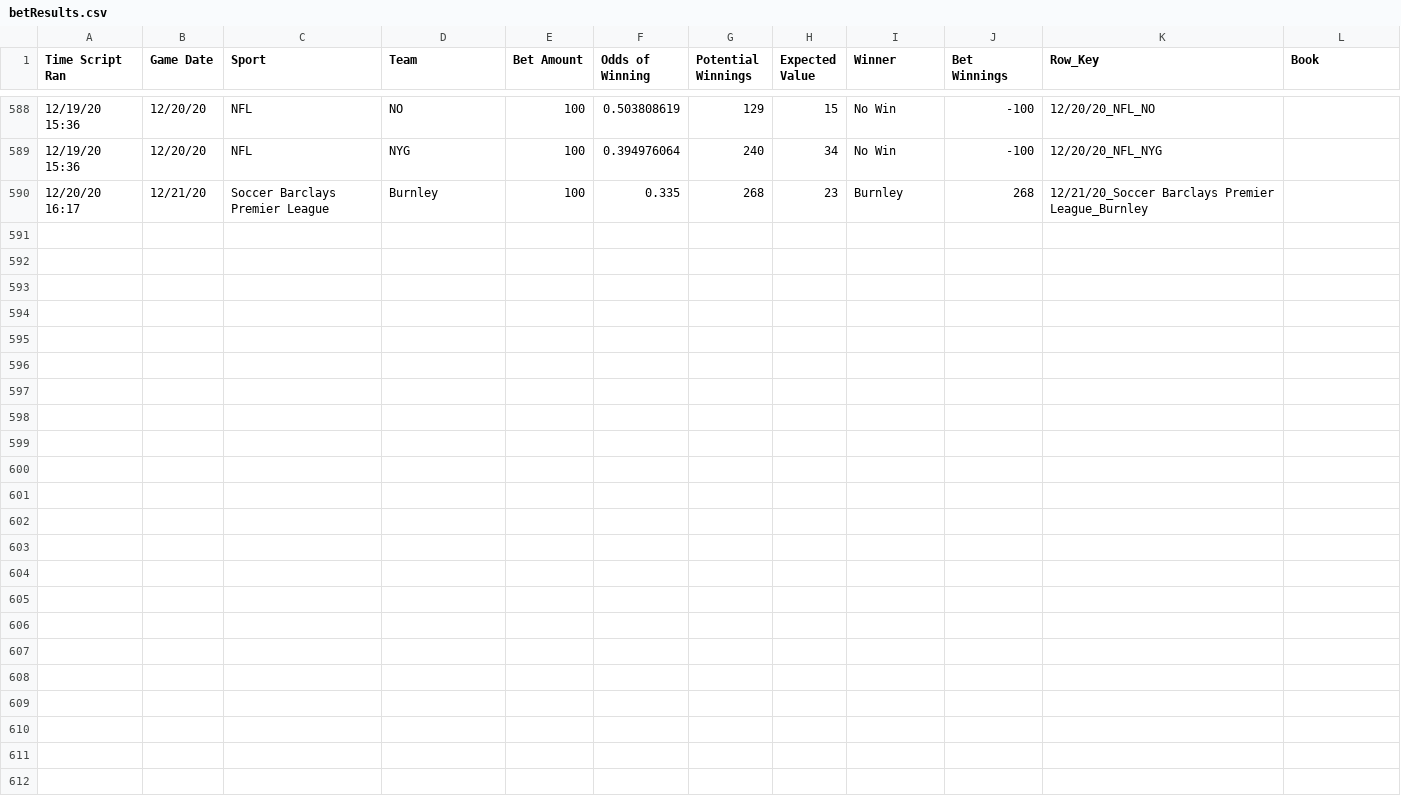
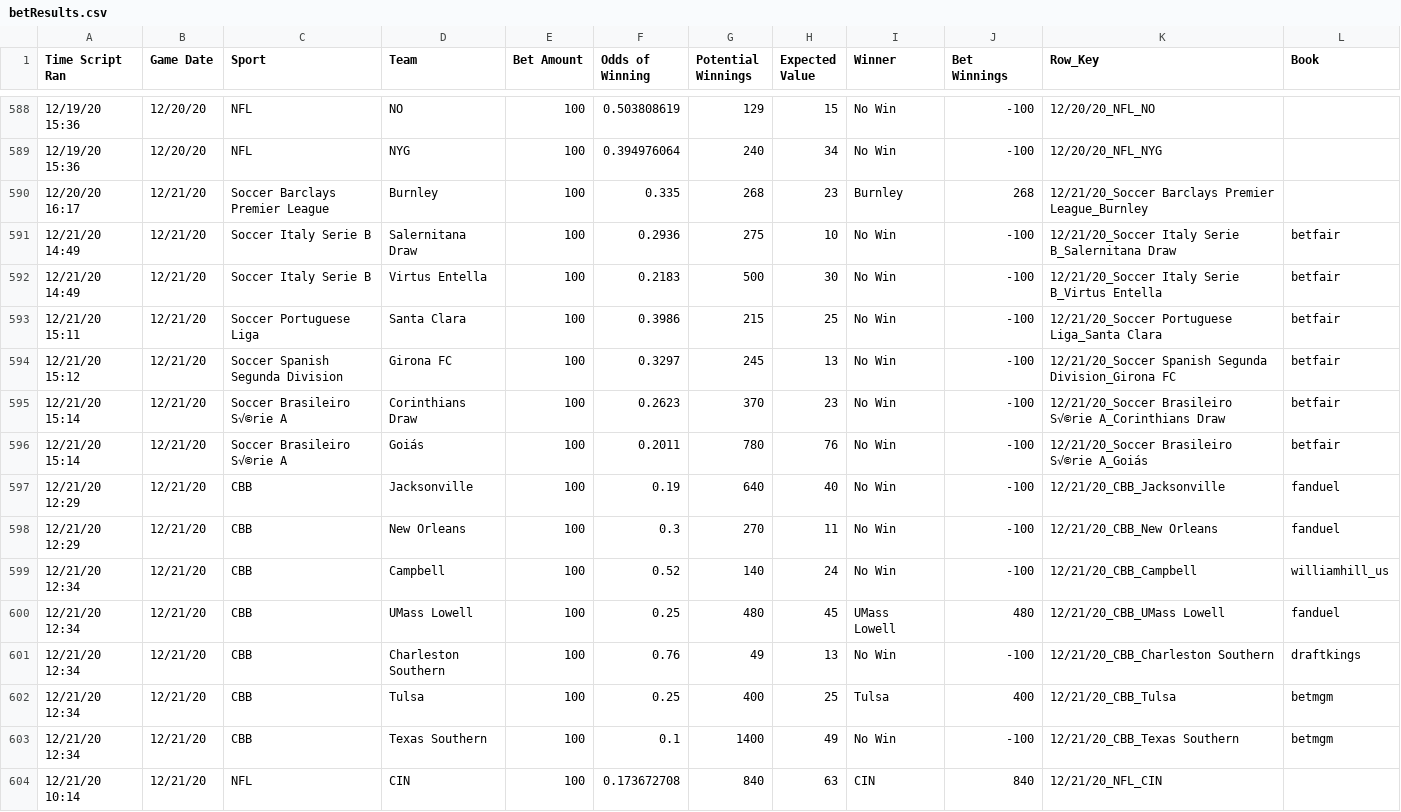
Before and after one commit to zlessner/Sports-Odds-Model, a CSV file: model/betResults.csv, drawn as a sheet; only a part is shown, gaps mark what is left out.

```diff
--- a/model/betResults.csv
+++ b/model/betResults.csv
@@ -590 +590,15 @@ Time Script Ran,Game Date,Sport,Team,Bet Amount,Odds of Winning,Potential Winnin
 12/20/20 16:17,12/21/20,Soccer Barclays Premier League,Burnley,100,0.335,268,23,Burnley,268,12/21/20_Soccer Barclays Premier League_Burnley,
+12/21/20 14:49,12/21/20,Soccer Italy Serie B,Salernitana Draw,100,0.2936,275,10,No Win,-100,12/21/20_Soccer Italy Serie B_Salernitana Draw,betfair
+12/21/20 14:49,12/21/20,Soccer Italy Serie B,Virtus Entella,100,0.2183,500,30,No Win,-100,12/21/20_Soccer Italy Serie B_Virtus Entella,betfair
+12/21/20 15:11,12/21/20,Soccer Portuguese Liga,Santa Clara,100,0.3986,215,25,No Win,-100,12/21/20_Soccer Portuguese Liga_Santa Clara,betfair
+12/21/20 15:12,12/21/20,Soccer Spanish Segunda Division,Girona FC,100,0.3297,245,13,No Win,-100,12/21/20_Soccer Spanish Segunda Division_Girona FC,betfair
+12/21/20 15:14,12/21/20,Soccer Brasileiro S√©rie A,Corinthians Draw,100,0.2623,370,23,No Win,-100,12/21/20_Soccer Brasileiro S√©rie A_Corinthians Draw,betfair
+12/21/20 15:14,12/21/20,Soccer Brasileiro S√©rie A,Goiás,100,0.2011,780,76,No Win,-100,12/21/20_Soccer Brasileiro S√©rie A_Goiás,betfair
+12/21/20 12:29,12/21/20,CBB,Jacksonville,100,0.19,640,40,No Win,-100,12/21/20_CBB_Jacksonville,fanduel
+12/21/20 12:29,12/21/20,CBB,New Orleans,100,0.3,270,11,No Win,-100,12/21/20_CBB_New Orleans,fanduel
+12/21/20 12:34,12/21/20,CBB,Campbell,100,0.52,140,24,No Win,-100,12/21/20_CBB_Campbell,williamhill_us
+12/21/20 12:34,12/21/20,CBB,UMass Lowell,100,0.25,480,45,UMass Lowell,480,12/21/20_CBB_UMass Lowell,fanduel
+12/21/20 12:34,12/21/20,CBB,Charleston Southern,100,0.76,49,13,No Win,-100,12/21/20_CBB_Charleston Southern,draftkings
+12/21/20 12:34,12/21/20,CBB,Tulsa,100,0.25,400,25,Tulsa,400,12/21/20_CBB_Tulsa,betmgm
+12/21/20 12:34,12/21/20,CBB,Texas Southern,100,0.1,1400,49,No Win,-100,12/21/20_CBB_Texas Southern,betmgm
+12/21/20 10:14,12/21/20,NFL,CIN,100,0.173672708,840,63,CIN,840,12/21/20_NFL_CIN,
```
Also changed, not shown: model/bets.csv, model/nba.csv, 6 other files.
